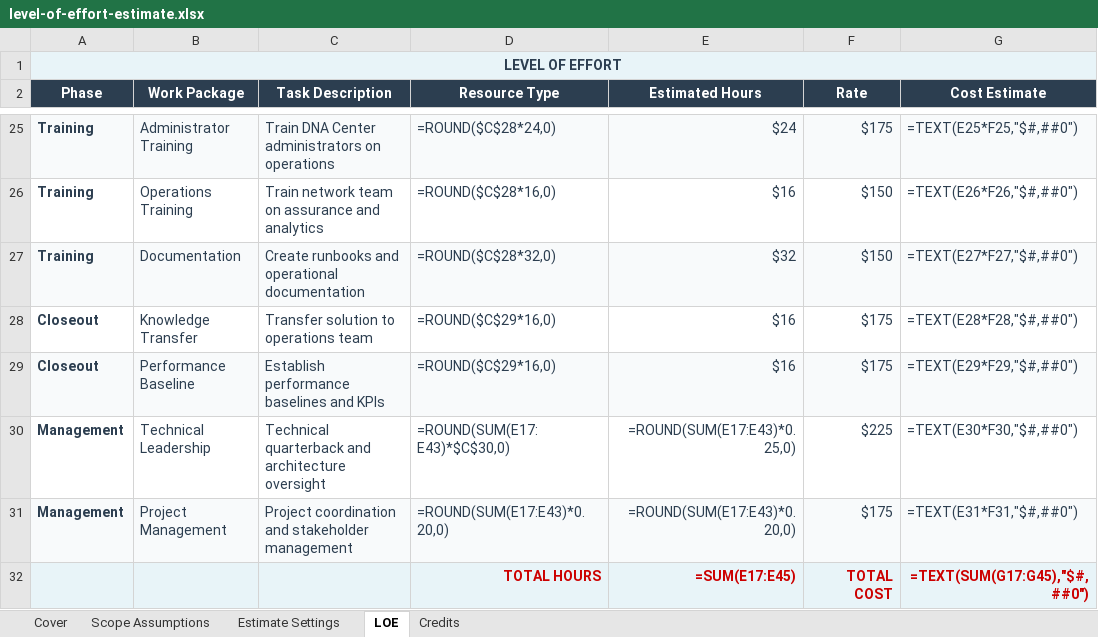
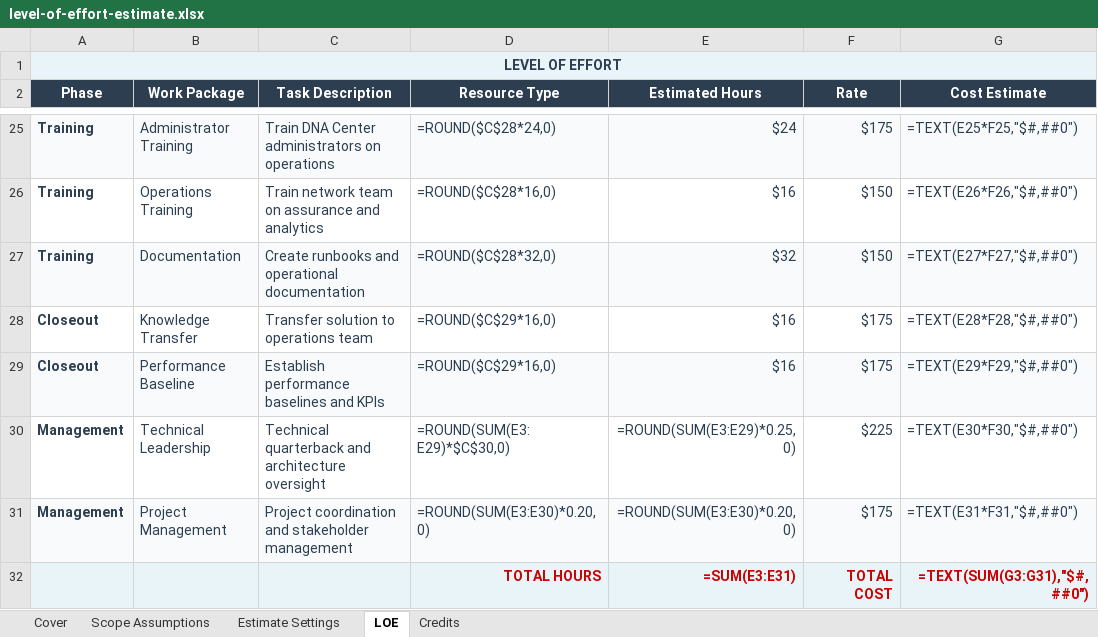
Before and after one commit to eoframework/solutions, an Excel workbook: solutions/cisco/ai/network-analytics/presales/level-of-effort-estimate.xlsx, sheet LOE, drawn as a sheet; only a part is shown, gaps mark what is left out; values as stored, in another font and other column widths than the file's, no borders; formulas without a stored value are shown as written; the diff names each change by its address in the sheet, - before the commit and + after, or states it on an @@ line.

```diff
--- a/solutions/cisco/ai/network-analytics/presales/level-of-effort-estimate.xlsx (sheet LOE)
+++ b/solutions/cisco/ai/network-analytics/presales/level-of-effort-estimate.xlsx (sheet LOE)
-D30 (Resource Type): =ROUND(SUM(E17:E43)*$C$30,0)
+D30 (Resource Type): =ROUND(SUM(E3:E29)*$C$30,0)
-E30 (Estimated Hours): =ROUND(SUM(E17:E43)*0.25,0)
+E30 (Estimated Hours): =ROUND(SUM(E3:E29)*0.25,0)
-D31 (Resource Type): =ROUND(SUM(E17:E43)*0.20,0)
+D31 (Resource Type): =ROUND(SUM(E3:E30)*0.20,0)
-E31 (Estimated Hours): =ROUND(SUM(E17:E43)*0.20,0)
+E31 (Estimated Hours): =ROUND(SUM(E3:E30)*0.20,0)
-E32 (Estimated Hours): =SUM(E17:E45)
+E32 (Estimated Hours): =SUM(E3:E31)
-G32 (Cost Estimate): =TEXT(SUM(G17:G45),"$#,##0")
+G32 (Cost Estimate): =TEXT(SUM(G3:G31),"$#,##0")
```
Also changed, not shown: solutions/azure/ai/document-intelligence/presales/level-of-effort-estimate.xlsx, solutions/google/modern-workspace/workspace/presales/level-of-effort-estimate.xlsx, 8 other files.
